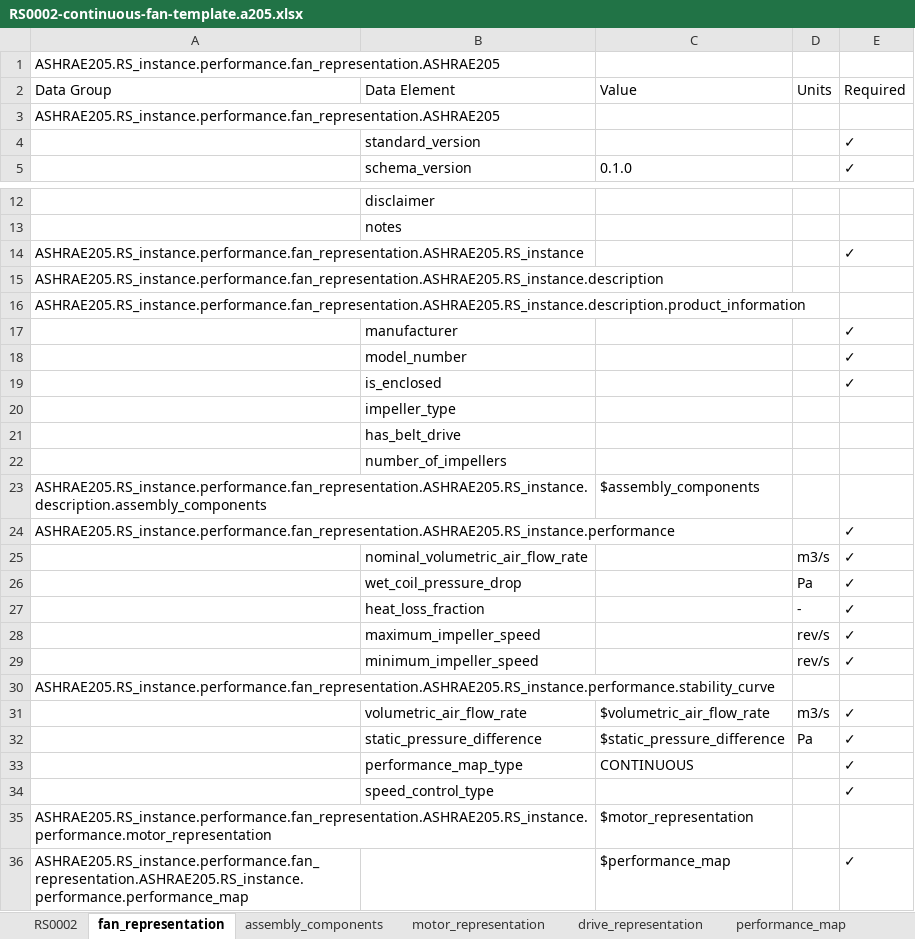
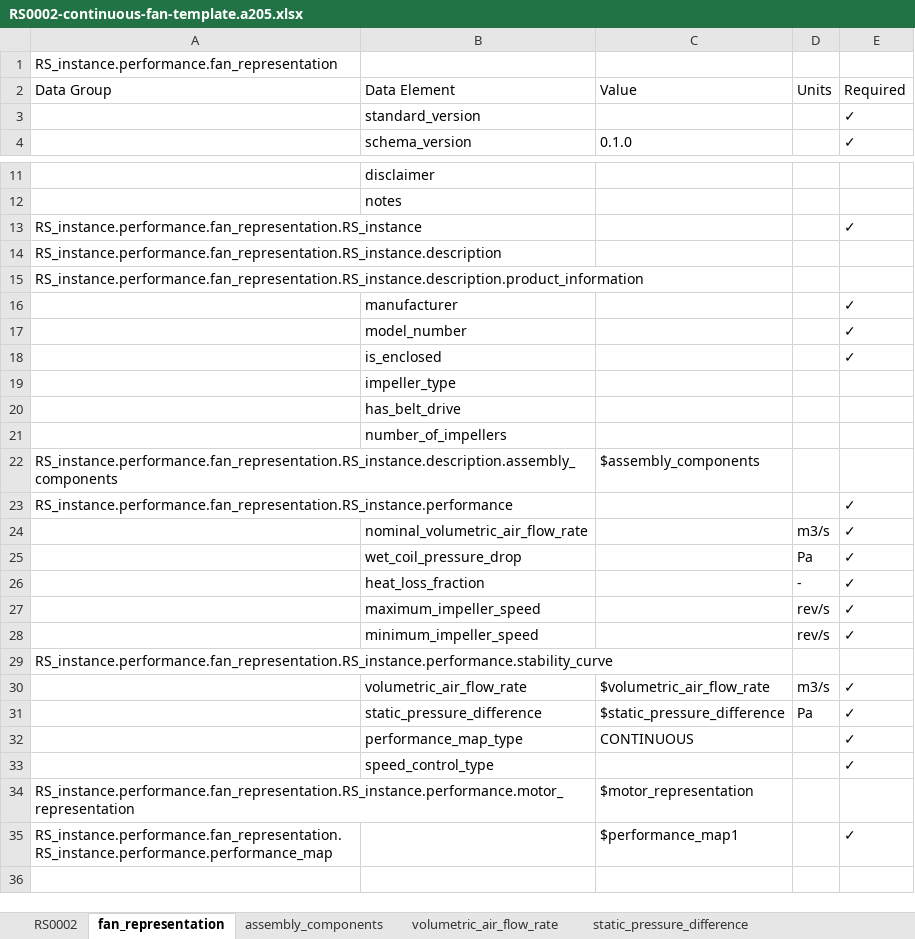
Before and after one commit to open205/open205.github.io, an Excel workbook: assets/templates/RS0002-continuous-fan-template.a205.xlsx, sheet fan_representation, drawn as a sheet; only a part is shown, gaps mark what is left out; values as stored, in another font and other column widths than the file's, no cell formats; removed rows and columns are numbered as before the commit, all else as after; the diff names each change by its address in the sheet, - before the commit and + after, or states it on an @@ line.

```diff
--- a/assets/templates/RS0002-continuous-fan-template.a205.xlsx (sheet fan_representation)
+++ b/assets/templates/RS0002-continuous-fan-template.a205.xlsx (sheet fan_representation)
+sheet tab: volumetric_air_flow_rate
+sheet tab: static_pressure_difference
-A1 (Data Group): ASHRAE205.RS_instance.performance.fan_representation.ASHRAE205
+A1 (Data Group): RS_instance.performance.fan_representation
-row 3: ASHRAE205.RS_instance.performance.fan_representation.ASHRAE205
-A13 (Data Group): ASHRAE205.RS_instance.performance.fan_representation.ASHRAE205.RS_instance
+A13 (Data Group): RS_instance.performance.fan_representation.RS_instance
-A14 (Data Group): ASHRAE205.RS_instance.performance.fan_representation.ASHRAE205.RS_instance.description
+A14 (Data Group): RS_instance.performance.fan_representation.RS_instance.description
-A15 (Data Group): ASHRAE205.RS_instance.performance.fan_representation.ASHRAE205.RS_instance.description.product_information
+A15 (Data Group): RS_instance.performance.fan_representation.RS_instance.description.product_information
-A22 (Data Group): ASHRAE205.RS_instance.performance.fan_representation.ASHRAE205.RS_instance.description.assembly_components
+A22 (Data Group): RS_instance.performance.fan_representation.RS_instance.description.assembly_components
-A23 (Data Group): ASHRAE205.RS_instance.performance.fan_representation.ASHRAE205.RS_instance.performance
+A23 (Data Group): RS_instance.performance.fan_representation.RS_instance.performance
-A29 (Data Group): ASHRAE205.RS_instance.performance.fan_representation.ASHRAE205.RS_instance.performance.stability_curve
+A29 (Data Group): RS_instance.performance.fan_representation.RS_instance.performance.stability_curve
-A34 (Data Group): ASHRAE205.RS_instance.performance.fan_representation.ASHRAE205.RS_instance.performance.motor_representation
+A34 (Data Group): RS_instance.performance.fan_representation.RS_instance.performance.motor_representation
-A35 (Data Group): ASHRAE205.RS_instance.performance.fan_representation.ASHRAE205.RS_instance.performance.performance_map
+A35 (Data Group): RS_instance.performance.fan_representation.RS_instance.performance.performance_map
-C35 (Value): $performance_map
+C35 (Value): $performance_map1
```
Also changed, not shown: sheet performance_map_cooling, sheet performance_map, sheet RS0002, sheet motor_representation, sheet DX_system_representation, sheet drive_representation, 2 more sheets, other sheet tabs, cell formats, assets/examples/xlsx/RS0002SimpleExampleFile.a205.xlsx, assets/templates/RS0001-template.a205.xlsx, 46 other files.
